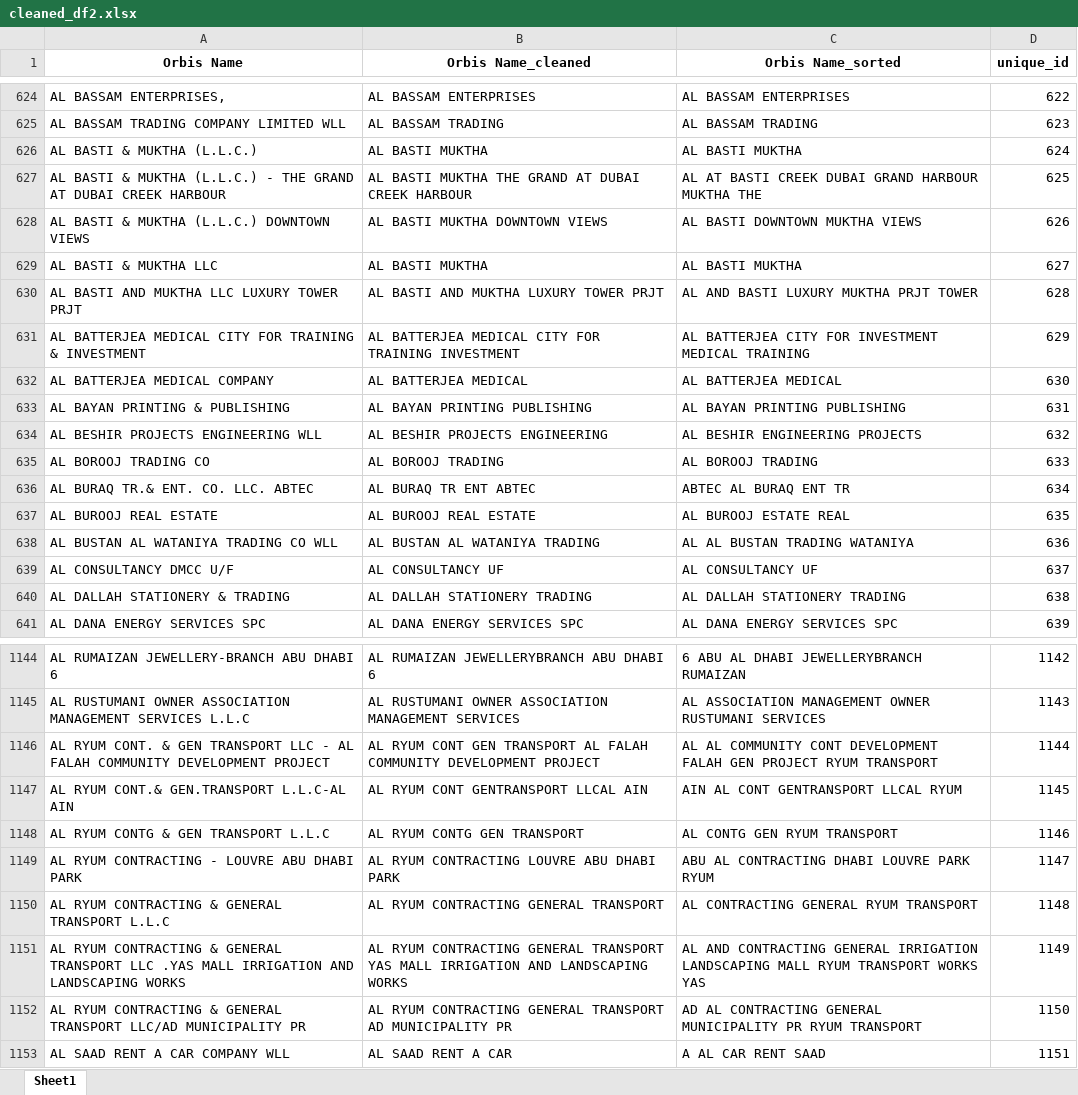
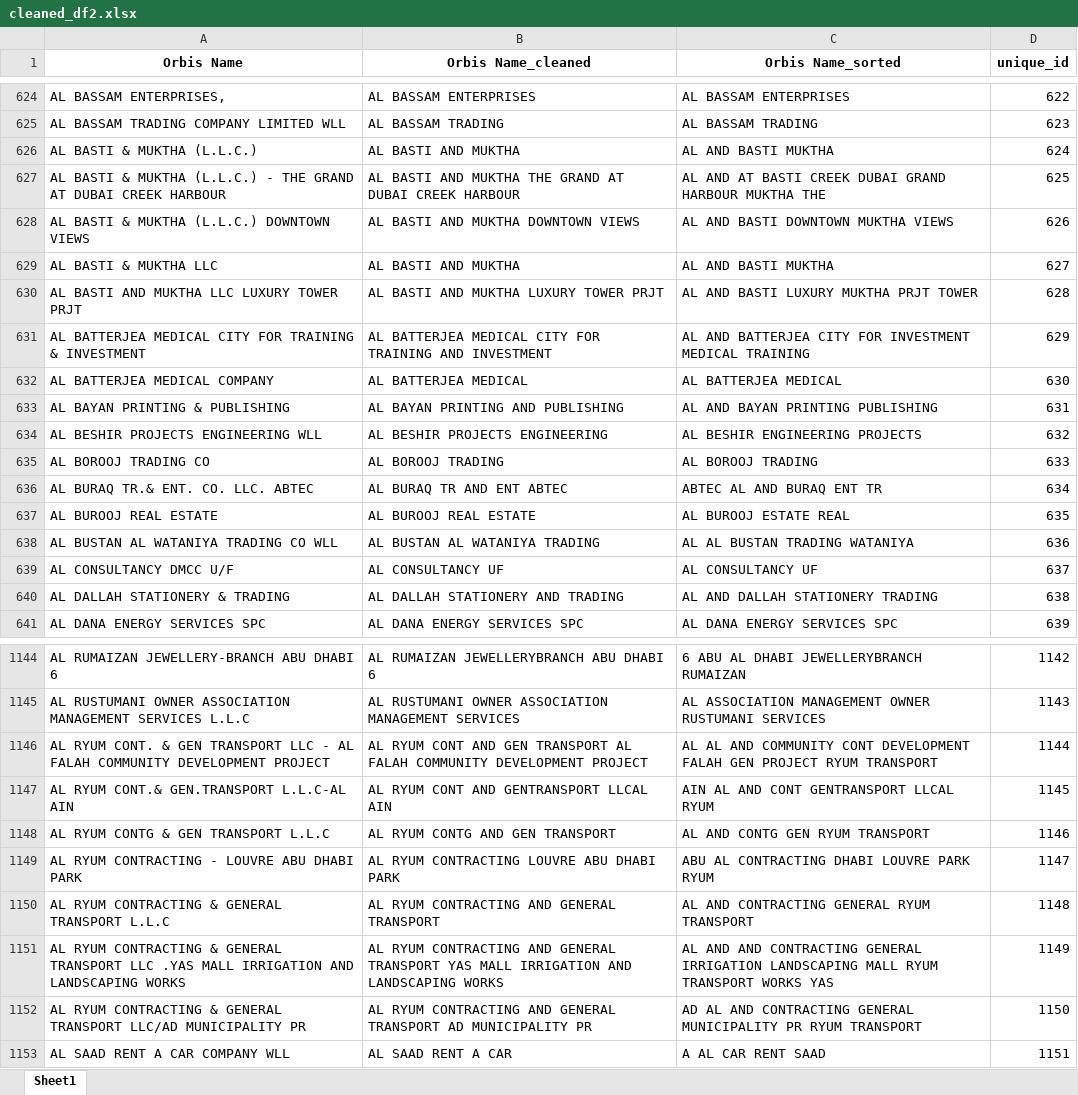
Before and after one commit to Infomineo-da/Name_Matching_App, an Excel workbook: Data/Cleaned_Input/cleaned_df2.xlsx, sheet Sheet1, drawn as a sheet; only a part is shown, gaps mark what is left out; values as stored, in another font and other column widths than the file's, no borders; the diff covers the shown part only; the diff names each change by its address in the sheet, - before the commit and + after, or states it on an @@ line.

```diff
--- a/Data/Cleaned_Input/cleaned_df2.xlsx (sheet Sheet1)
+++ b/Data/Cleaned_Input/cleaned_df2.xlsx (sheet Sheet1)
-B626 (Orbis Name_cleaned): AL BASTI MUKTHA
+B626 (Orbis Name_cleaned): AL BASTI AND MUKTHA
-C626 (Orbis Name_sorted): AL BASTI MUKTHA
+C626 (Orbis Name_sorted): AL AND BASTI MUKTHA
-B627 (Orbis Name_cleaned): AL BASTI MUKTHA THE…
+B627 (Orbis Name_cleaned): AL BASTI AND MUKTHA THE…
-C627 (Orbis Name_sorted): AL AT BASTI…
+C627 (Orbis Name_sorted): AL AND AT BASTI…
-B628 (Orbis Name_cleaned): AL BASTI MUKTHA DOWNTOWN VIEWS
+B628 (Orbis Name_cleaned): AL BASTI AND MUKTHA DOWNTOWN VIEWS
-C628 (Orbis Name_sorted): AL BASTI DOWNTOWN MUKTHA VIEWS
+C628 (Orbis Name_sorted): AL AND BASTI DOWNTOWN MUKTHA VIEWS
-B629 (Orbis Name_cleaned): AL BASTI MUKTHA
+B629 (Orbis Name_cleaned): AL BASTI AND MUKTHA
-C629 (Orbis Name_sorted): AL BASTI MUKTHA
+C629 (Orbis Name_sorted): AL AND BASTI MUKTHA
-B631 (Orbis Name_cleaned): …FOR TRAINING INVESTMENT
+B631 (Orbis Name_cleaned): …FOR TRAINING AND INVESTMENT
-C631 (Orbis Name_sorted): AL BATTERJEA CITY…
+C631 (Orbis Name_sorted): AL AND BATTERJEA CITY…
-B633 (Orbis Name_cleaned): AL BAYAN PRINTING PUBLISHING
+B633 (Orbis Name_cleaned): AL BAYAN PRINTING AND PUBLISHING
-C633 (Orbis Name_sorted): AL BAYAN PRINTING PUBLISHING
+C633 (Orbis Name_sorted): AL AND BAYAN PRINTING PUBLISHING
-B636 (Orbis Name_cleaned): AL BURAQ TR ENT ABTEC
+B636 (Orbis Name_cleaned): AL BURAQ TR AND ENT ABTEC
-C636 (Orbis Name_sorted): ABTEC AL BURAQ ENT TR
+C636 (Orbis Name_sorted): ABTEC AL AND BURAQ ENT TR
-B640 (Orbis Name_cleaned): AL DALLAH STATIONERY TRADING
+B640 (Orbis Name_cleaned): AL DALLAH STATIONERY AND TRADING
-C640 (Orbis Name_sorted): AL DALLAH STATIONERY TRADING
+C640 (Orbis Name_sorted): AL AND DALLAH STATIONERY TRADING
-B1146 (Orbis Name_cleaned): …RYUM CONT GEN TRANSPORT…
+B1146 (Orbis Name_cleaned): …RYUM CONT AND GEN TRANSPORT…
-C1146 (Orbis Name_sorted): AL AL COMMUNITY CONT…
+C1146 (Orbis Name_sorted): AL AL AND COMMUNITY CONT…
-B1147 (Orbis Name_cleaned): AL RYUM CONT GENTRANSPORT LLCAL AIN
+B1147 (Orbis Name_cleaned): AL RYUM CONT AND GENTRANSPORT LLCAL AIN
-C1147 (Orbis Name_sorted): AIN AL CONT GENTRANSPORT LLCAL RYUM
+C1147 (Orbis Name_sorted): AIN AL AND CONT GENTRANSPORT LLCAL RYUM
-B1148 (Orbis Name_cleaned): AL RYUM CONTG GEN TRANSPORT
+B1148 (Orbis Name_cleaned): AL RYUM CONTG AND GEN TRANSPORT
-C1148 (Orbis Name_sorted): AL CONTG GEN RYUM TRANSPORT
+C1148 (Orbis Name_sorted): AL AND CONTG GEN RYUM TRANSPORT
-B1150 (Orbis Name_cleaned): AL RYUM CONTRACTING GENERAL TRANSPORT
+B1150 (Orbis Name_cleaned): AL RYUM CONTRACTING AND GENERAL TRANSPORT
-C1150 (Orbis Name_sorted): AL CONTRACTING GENERAL RYUM TRANSPORT
+C1150 (Orbis Name_sorted): AL AND CONTRACTING GENERAL RYUM TRANSPORT
-B1151 (Orbis Name_cleaned): …RYUM CONTRACTING GENERAL TRANSPORT…
+B1151 (Orbis Name_cleaned): …RYUM CONTRACTING AND GENERAL TRANSPORT…
-C1151 (Orbis Name_sorted): AL AND CONTRACTING GENERAL…
+C1151 (Orbis Name_sorted): AL AND AND CONTRACTING GENERAL…
-B1152 (Orbis Name_cleaned): …RYUM CONTRACTING GENERAL TRANSPORT…
+B1152 (Orbis Name_cleaned): …RYUM CONTRACTING AND GENERAL TRANSPORT…
-C1152 (Orbis Name_sorted): AD AL CONTRACTING GENERAL…
+C1152 (Orbis Name_sorted): AD AL AND CONTRACTING GENERAL…
```
Also changed, not shown: 826 edited cells elsewhere in this sheet, Data/Cleaned_Input/cleaned_df1.xlsx, Data/Output/matched_exact.xlsx, 7 other files.
